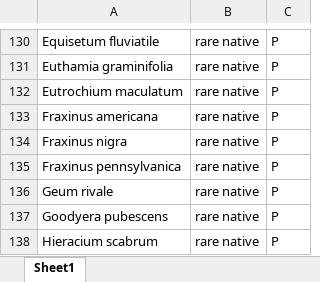
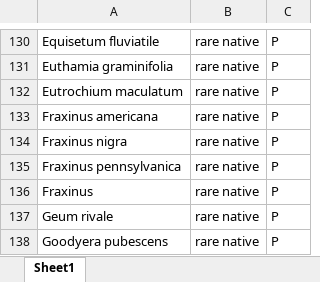
Before and after one commit to Kylelima21/ANP_managers_report, an Excel workbook: email_alerts/www/datasets/acad_watchlist_species.xlsx, sheet Sheet1, drawn as a sheet; only a part is shown, gaps mark what is left out; the shorter side is filled out with more unchanged rows; values as stored, in another font and other column widths than the file's, no borders; the diff names each change by its address in the sheet, - before the commit and + after, or states it on an @@ line.

Commit message:
adding buffer description and fraxinus genus

```diff
--- a/email_alerts/www/datasets/acad_watchlist_species.xlsx (sheet Sheet1)
+++ b/email_alerts/www/datasets/acad_watchlist_species.xlsx (sheet Sheet1)
+row 136: Fraxinus | rare native | P
```
Also changed, not shown: 7 other files.
